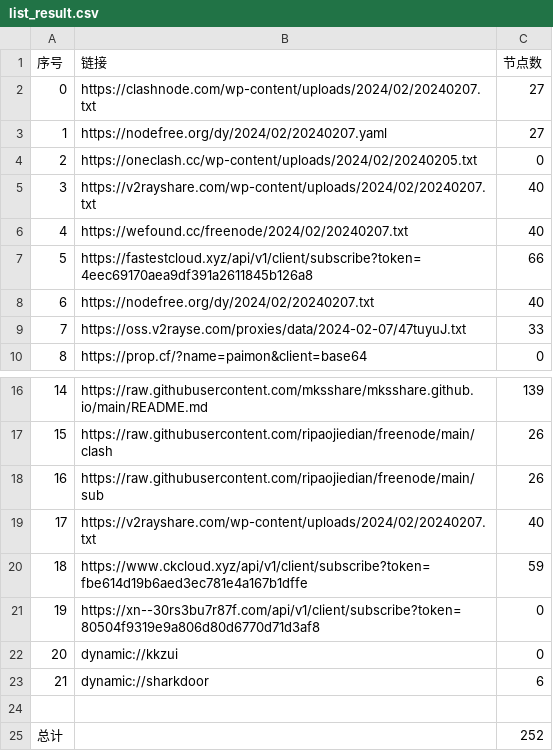
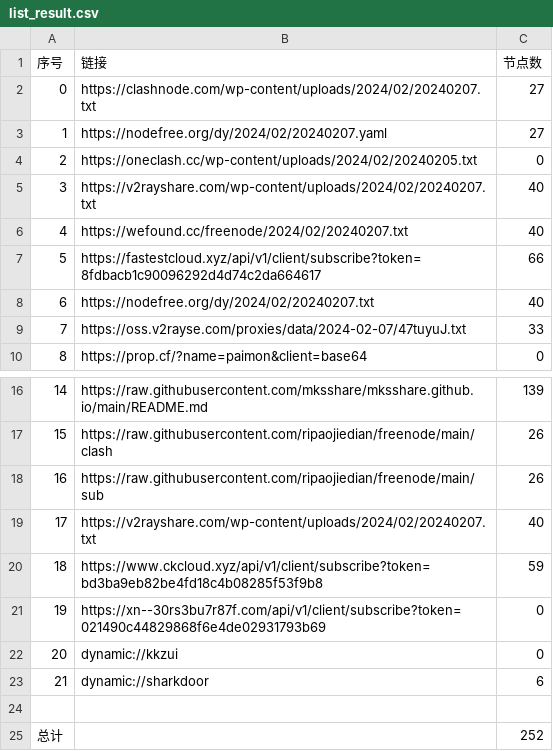
Before and after one commit to yaney01/NoMoreWalls, a CSV file: list_result.csv, drawn as a sheet; only a part is shown, gaps mark what is left out.

```diff
--- a/list_result.csv
+++ b/list_result.csv
@@ -6,3 +6,3 @@
 4,https://wefound.cc/freenode/2024/02/20240207.txt,40
-5,https://fastestcloud.xyz/api/v1/client/subscribe?token=4eec69170aea9df391a2611845b126a8,66
+5,https://fastestcloud.xyz/api/v1/client/subscribe?token=8fdbacb1c90096292d4d74c2da664617,66
 6,https://nodefree.org/dy/2024/02/20240207.txt,40
@@ -19,4 +19,4 @@
 17,https://v2rayshare.com/wp-content/uploads/2024/02/20240207.txt,40
-18,https://www.ckcloud.xyz/api/v1/client/subscribe?token=fbe614d19b6aed3ec781e4a167b1dffe,59
-19,https://xn--30rs3bu7r87f.com/api/v1/client/subscribe?token=80504f9319e9a806d80d6770d71d3af8,0
+18,https://www.ckcloud.xyz/api/v1/client/subscribe?token=bd3ba9eb82be4fd18c4b08285f53f9b8,59
+19,https://xn--30rs3bu7r87f.com/api/v1/client/subscribe?token=021490c44829868f6e4de02931793b69,0
 20,dynamic://kkzui,0
```
Also changed, not shown: 9 other files.
